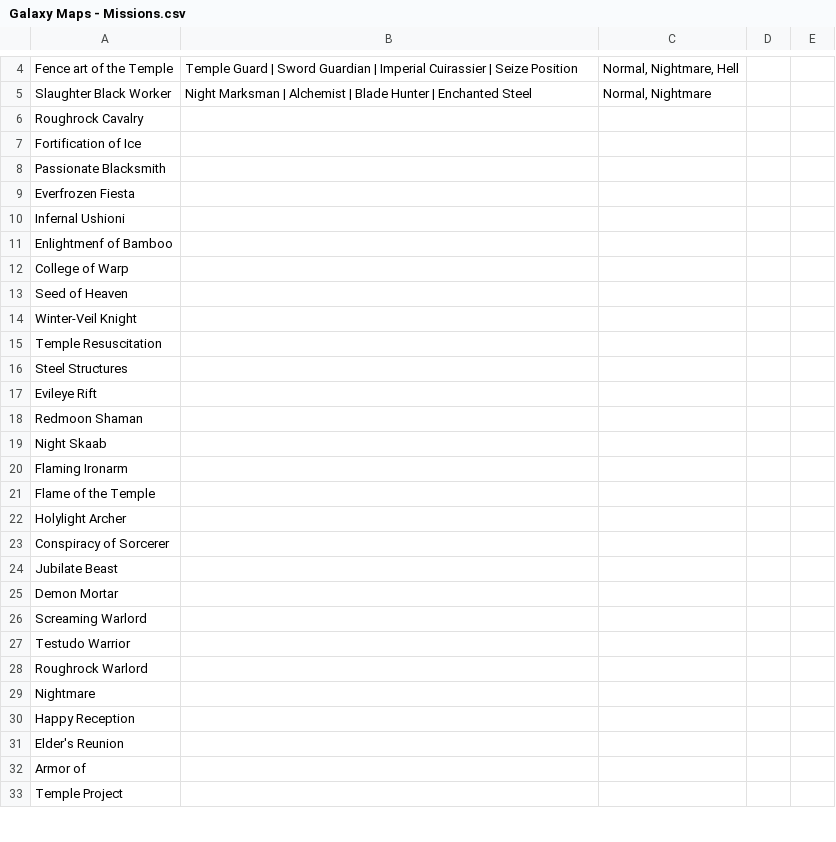
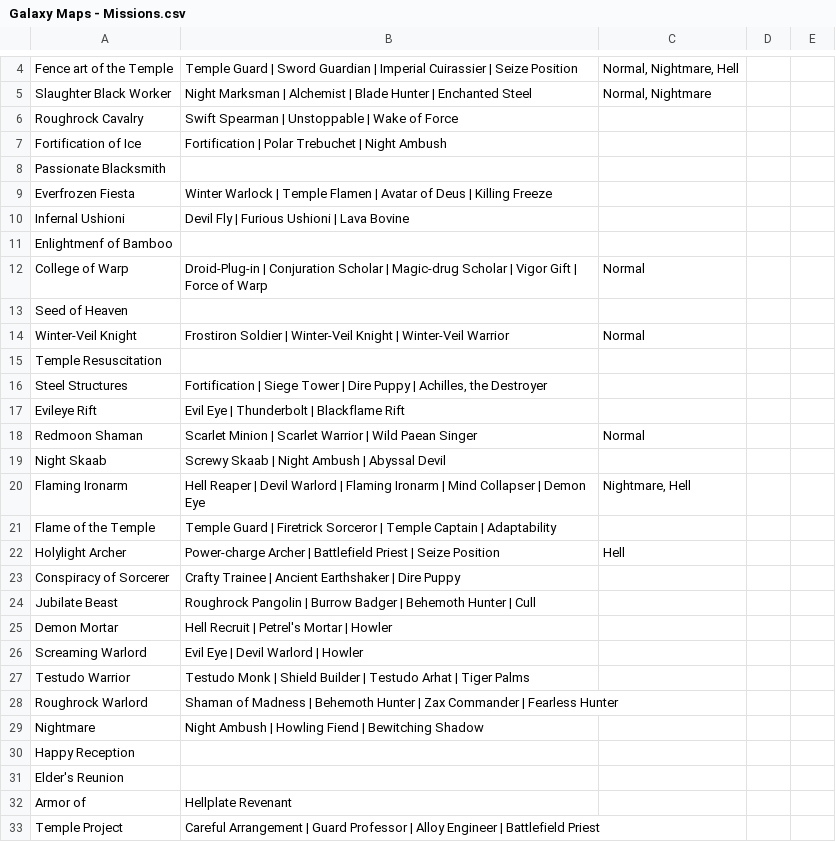
Before and after one commit to MNoya/deckbuilder, a CSV file: deckbuilder_app/data/Galaxy Maps - Missions.csv, drawn as a sheet; only a part is shown, gaps mark what is left out; the diff covers the shown part only.

Commit message:
Updated Galaxy Maps

```diff
--- a/deckbuilder_app/data/Galaxy Maps - Missions.csv
+++ b/deckbuilder_app/data/Galaxy Maps - Missions.csv
@@ -5,29 +5,29 @@ Fence art of the Temple,Temple Guard | Sword Guardian | Imperial Cuirassier | Se
 Slaughter Black Worker,Night Marksman | Alchemist | Blade Hunter | Enchanted Steel,"Normal, Nightmare",,
-Roughrock Cavalry,,,,
-Fortification of Ice,,,,
+Roughrock Cavalry,Swift Spearman | Unstoppable | Wake of Force,,,
+Fortification of Ice,Fortification | Polar Trebuchet | Night Ambush,,,
 Passionate Blacksmith,,,,
-Everfrozen Fiesta,,,,
-Infernal Ushioni,,,,
+Everfrozen Fiesta,Winter Warlock | Temple Flamen | Avatar of Deus | Killing Freeze,,,
+Infernal Ushioni,Devil Fly | Furious Ushioni | Lava Bovine,,,
 Enlightmenf of Bamboo,,,,
-College of Warp,,,,
+College of Warp,Droid-Plug-in | Conjuration Scholar | Magic-drug Scholar | Vigor Gift | Force of Warp,Normal,,
 Seed of Heaven,,,,
-Winter-Veil Knight,,,,
+Winter-Veil Knight,Frostiron Soldier | Winter-Veil Knight | Winter-Veil Warrior,Normal,,
 Temple Resuscitation,,,,
-Steel Structures,,,,
-Evileye Rift,,,,
-Redmoon Shaman,,,,
-Night Skaab,,,,
-Flaming Ironarm,,,,
-Flame of the Temple,,,,
-Holylight Archer,,,,
-Conspiracy of Sorcerer,,,,
-Jubilate Beast,,,,
-Demon Mortar,,,,
-Screaming Warlord,,,,
-Testudo Warrior,,,,
-Roughrock Warlord,,,,
-Nightmare,,,,
+Steel Structures,"Fortification | Siege Tower | Dire Puppy | Achilles, the Destroyer",,,
+Evileye Rift,Evil Eye | Thunderbolt | Blackflame Rift,,,
+Redmoon Shaman,Scarlet Minion | Scarlet Warrior | Wild Paean Singer,Normal,,
+Night Skaab,Screwy Skaab | Night Ambush | Abyssal Devil,,,
+Flaming Ironarm,Hell Reaper | Devil Warlord | Flaming Ironarm | Mind Collapser | Demon Eye,"Nightmare, Hell",,
+Flame of the Temple,Temple Guard | Firetrick Sorceror | Temple Captain | Adaptability,,,
+Holylight Archer,Power-charge Archer | Battlefield Priest | Seize Position,Hell,,
+Conspiracy of Sorcerer,Crafty Trainee | Ancient Earthshaker | Dire Puppy,,,
+Jubilate Beast,Roughrock Pangolin | Burrow Badger | Behemoth Hunter | Cull,,,
+Demon Mortar,Hell Recruit | Petrel's Mortar | Howler,,,
+Screaming Warlord,Evil Eye | Devil Warlord | Howler,,,
+Testudo Warrior,Testudo Monk | Shield Builder | Testudo Arhat | Tiger Palms,,,
+Roughrock Warlord,Shaman of Madness | Behemoth Hunter | Zax Commander | Fearless Hunter,,,
+Nightmare,Night Ambush | Howling Fiend | Bewitching Shadow,,,
 Happy Reception,,,,
 Elder's Reunion,,,,
-Armor of,,,,
-Temple Project,,,,
+Armor of,Hellplate Revenant,,,
+Temple Project,Careful Arrangement | Guard Professor | Alloy Engineer | Battlefield Priest,,,
```
Also changed, not shown: 3 added rows, 3 removed rows and 61 edited cells elsewhere in this file, deckbuilder_app/data/Fist Of Truth - All Cards.csv, 1 other file.
